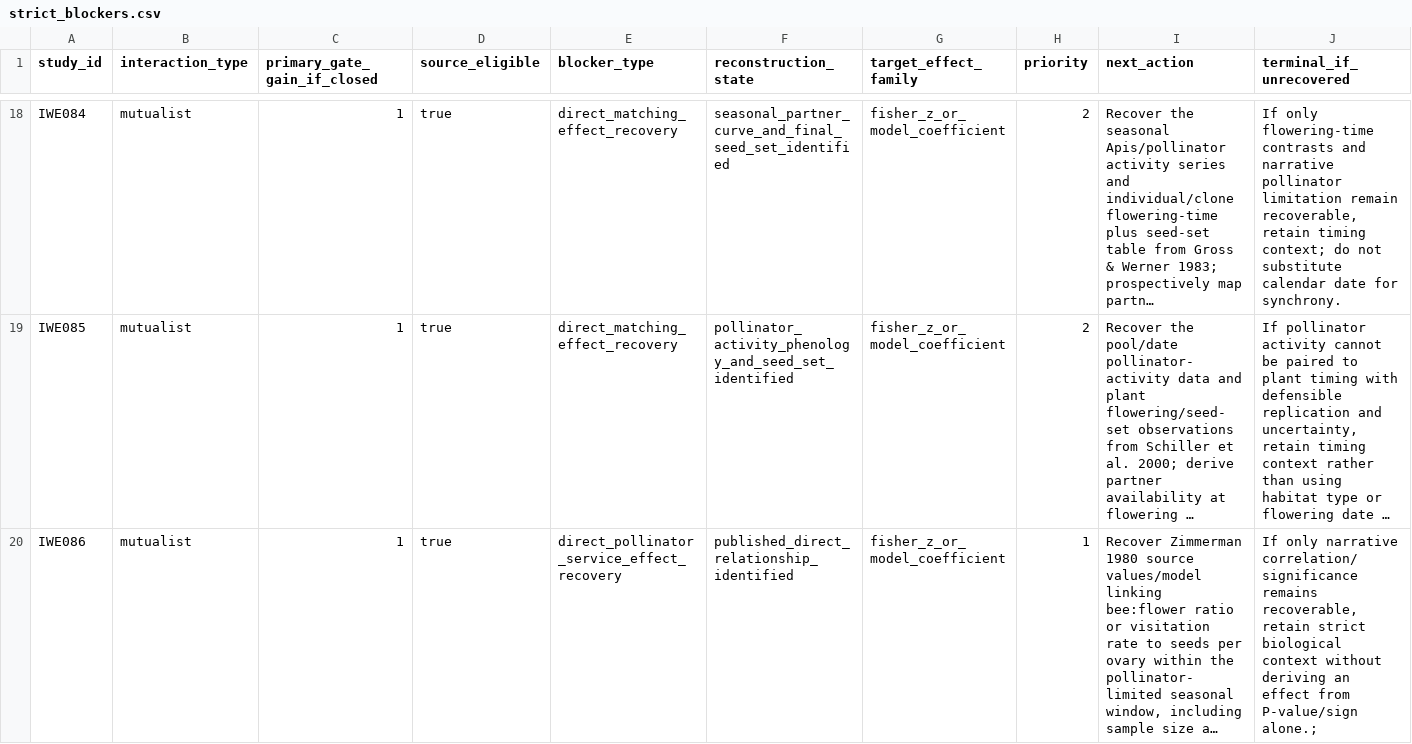
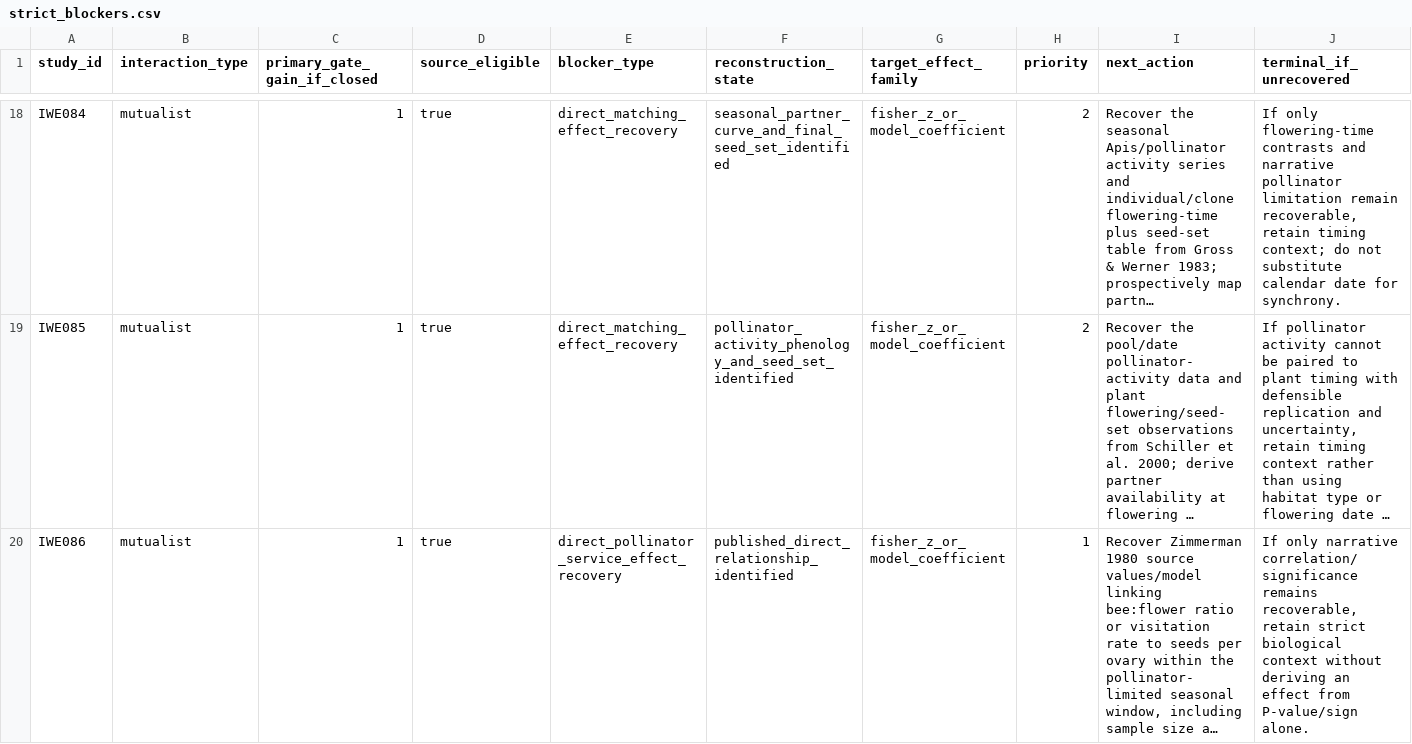
Before and after one commit to zuizui0223/iwe, a CSV file: data/registry/strict_blockers.csv, drawn as a sheet; only a part is shown, gaps mark what is left out; long unchanged cells end in …; the diff names each change by its address in the sheet, - before the commit and + after, or states it on an @@ line.

Commit message:
fix: repair IWE086 blocker CSV row

```diff
--- a/data/registry/strict_blockers.csv
+++ b/data/registry/strict_blockers.csv
-J20 (terminal_if_unrecovered): …from P-value/sign alone.;
+J20 (terminal_if_unrecovered): …from P-value/sign alone.
```
